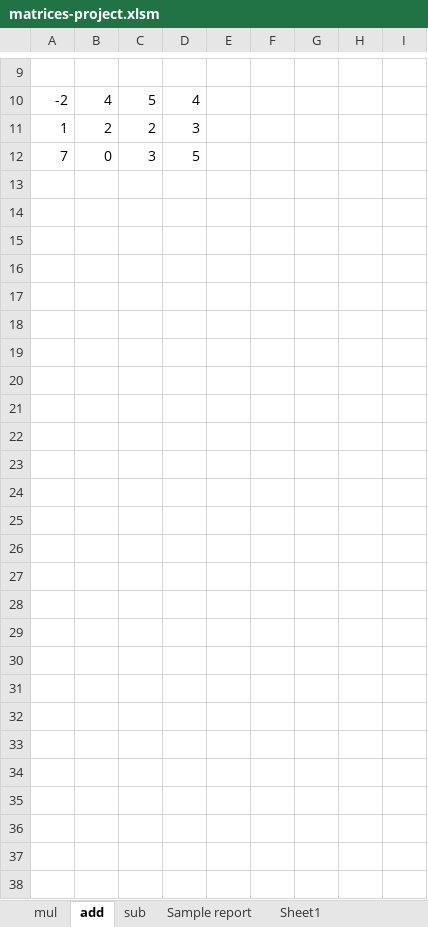
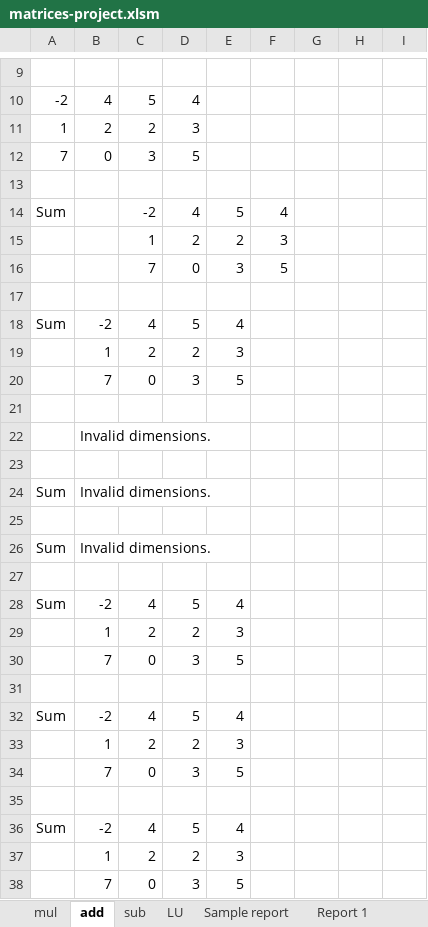
Before and after one commit to poteznyziomek/VBAMatrices, an Excel workbook: matrices-project.xlsm, sheet add, drawn as a sheet; only a part is shown, gaps mark what is left out; values as stored, in another font and other column widths than the file's, no borders; the diff names each change by its address in the sheet, - before the commit and + after, or states it on an @@ line.

```diff
--- a/matrices-project.xlsm (sheet add)
+++ b/matrices-project.xlsm (sheet add)
-sheet tab: Sheet1
+sheet tab: LU
+sheet tab: Report 1
+row 13: (empty)
+row 14: Sum |  | -2 | 4 | 5 | 4
+row 15:  |  | 1 | 2 | 2 | 3
+row 16:  |  | 7 | 0 | 3 | 5
+row 17: (empty)
+row 18: Sum | -2 | 4 | 5 | 4
+row 19:  | 1 | 2 | 2 | 3
+row 20:  | 7 | 0 | 3 | 5
+row 21: (empty)
+row 22:  | Invalid dimensions.
+row 23: (empty)
+row 24: Sum | Invalid dimensions.
+row 25: (empty)
+row 26: Sum | Invalid dimensions.
+row 27: (empty)
+row 28: Sum | -2 | 4 | 5 | 4
+row 29:  | 1 | 2 | 2 | 3
+row 30:  | 7 | 0 | 3 | 5
+row 31: (empty)
+row 32: Sum | -2 | 4 | 5 | 4
+row 33:  | 1 | 2 | 2 | 3
+row 34:  | 7 | 0 | 3 | 5
+row 35: (empty)
+row 36: Sum | -2 | 4 | 5 | 4
+row 37:  | 1 | 2 | 2 | 3
+row 38:  | 7 | 0 | 3 | 5
```
Also changed, not shown: sheet sub, other sheet tabs, 1 other file.
